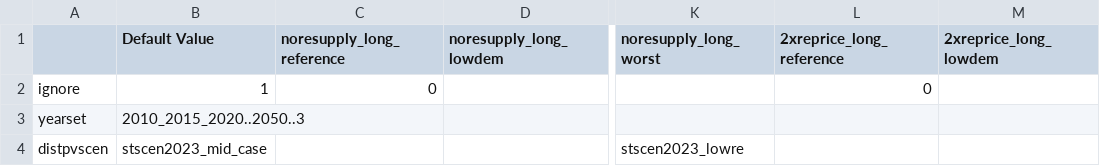
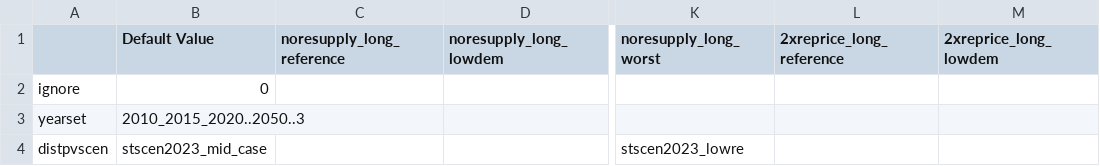
Before and after one commit to ReEDS-Model/ReEDS, a CSV file: cases_materials_rareearths.csv, drawn as a sheet; only a part is shown, gaps mark what is left out; the diff names each change by its address in the sheet, - before the commit and + after, or states it on an @@ line.

```diff
--- a/cases_materials_rareearths.csv
+++ b/cases_materials_rareearths.csv
-B2 (Default Value): 1
+B2 (Default Value): 0
-C2 (noresupply_long_reference): 0
+C2 (noresupply_long_reference): (empty)
-L2 (2xreprice_long_reference): 0
+L2 (2xreprice_long_reference): (empty)
```
Also changed, not shown: cases_materials_baseline.csv, cases_materials_main_result.csv, 12 other files.
